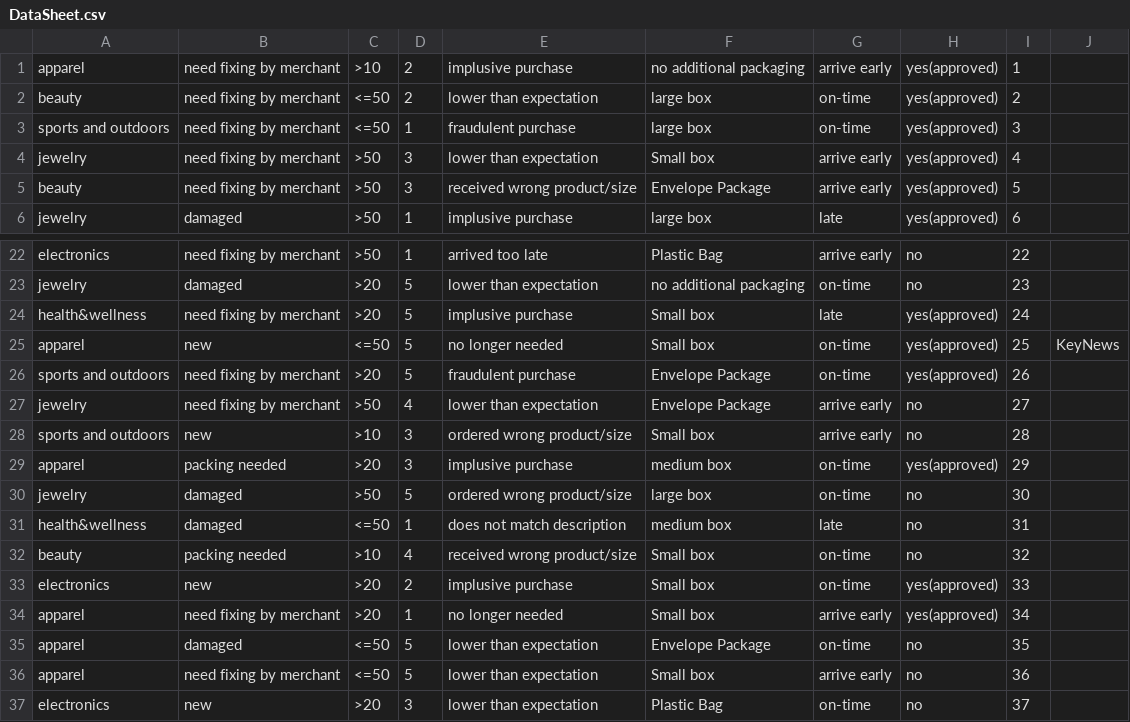
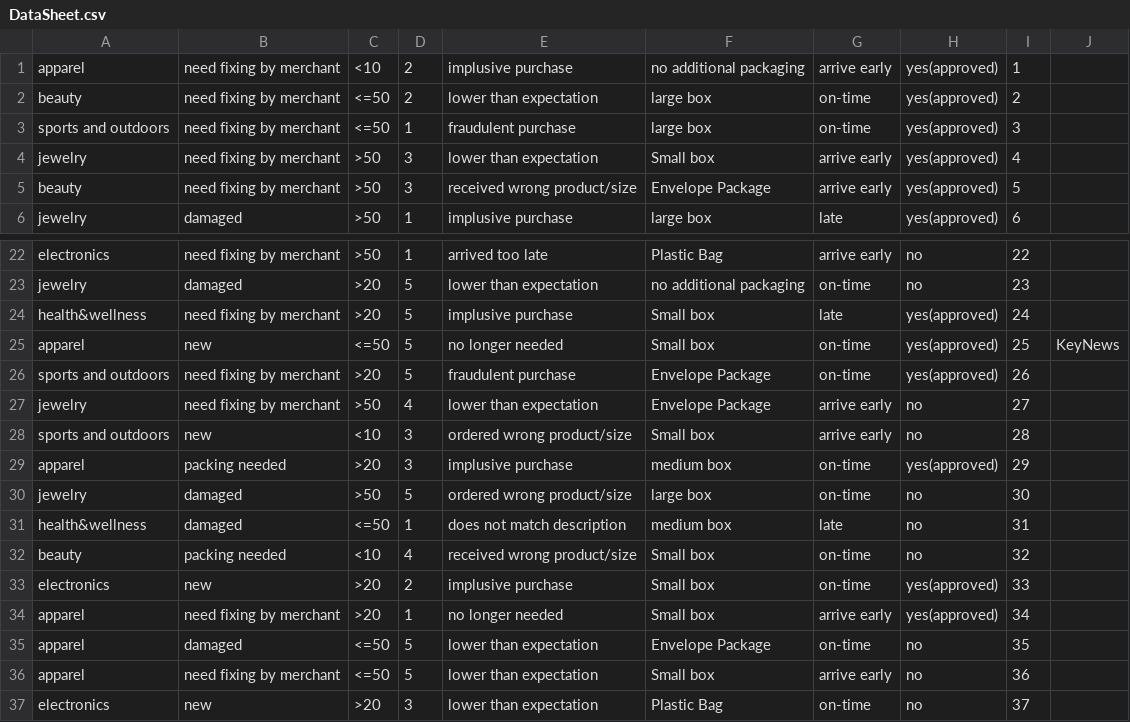
Before and after one commit to Horo2/Winter-Game-Jam, a CSV file: Assets/DataSheet.csv, drawn as a sheet; only a part is shown, gaps mark what is left out; the diff covers the shown part only.

```diff
--- a/Assets/DataSheet.csv
+++ b/Assets/DataSheet.csv
@@ -1,2 +1,2 @@
-apparel,need fixing by merchant,>10,2,implusive purchase,no additional packaging,arrive early,yes(approved),1,
+apparel,need fixing by merchant,<10,2,implusive purchase,no additional packaging,arrive early,yes(approved),1,
 beauty,need fixing by merchant,<=50,2,lower than expectation,large box,on-time,yes(approved),2,
@@ -27,3 +27,3 @@ sports and outdoors,need fixing by merchant,>20,5,fraudulent purchase,Envelope P
 jewelry,need fixing by merchant,>50,4,lower than expectation,Envelope Package,arrive early,no,27,
-sports and outdoors,new ,>10,3,ordered wrong product/size,Small box,arrive early,no,28,
+sports and outdoors,new ,<10,3,ordered wrong product/size,Small box,arrive early,no,28,
 apparel,packing needed,>20,3,implusive purchase,medium box,on-time,yes(approved),29,
@@ -31,3 +31,3 @@ jewelry,damaged,>50,5,ordered wrong product/size,large box,on-time,no,30,
 health&wellness,damaged,<=50,1,does not match description,medium box,late,no,31,
-beauty,packing needed,>10,4,received wrong product/size,Small box,on-time,no,32,
+beauty,packing needed,<10,4,received wrong product/size,Small box,on-time,no,32,
 electronics,new ,>20,2,implusive purchase,Small box,on-time,yes(approved),33,
```
Also changed, not shown: 11 edited cells elsewhere in this file, 1 other file.
